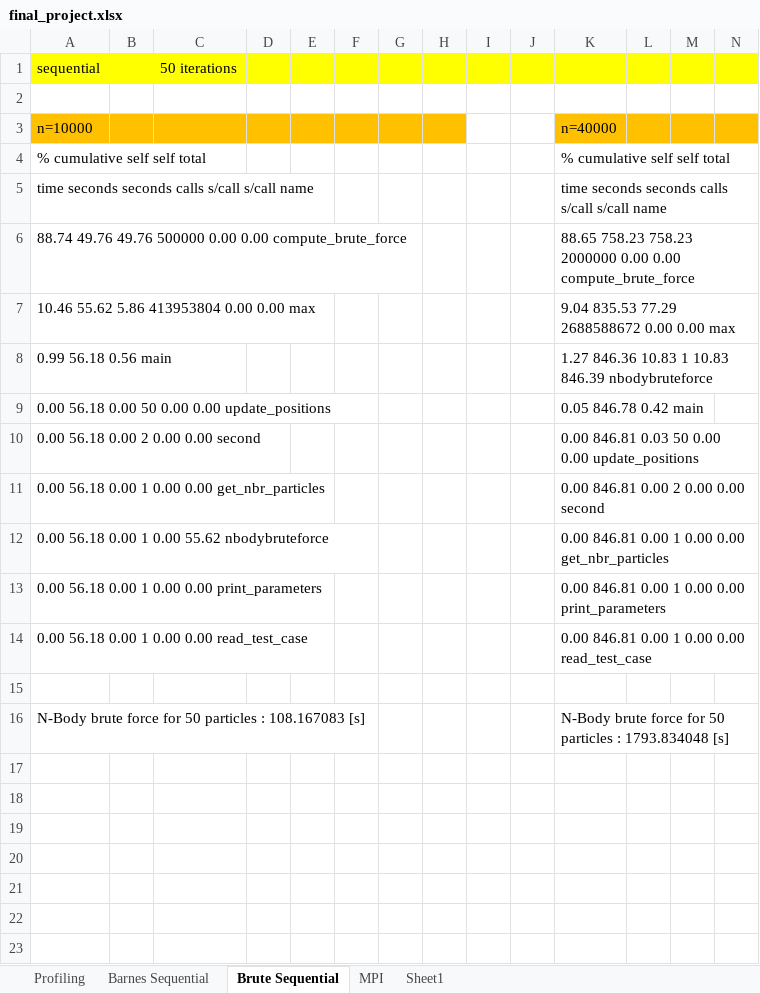
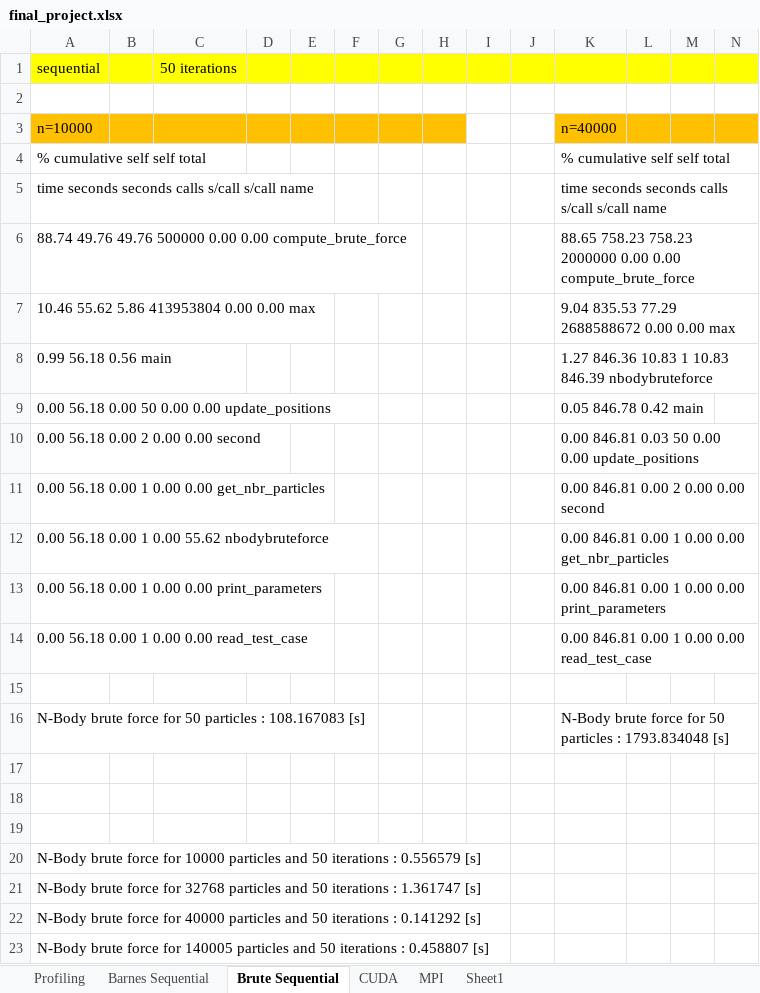
Before and after one commit to carloscca10/hpc_nbody, an Excel workbook: python things/final_project.xlsx, sheet Brute Sequential, drawn as a sheet; only a part is shown; values as stored, in another font and other column widths than the file's, no borders; rows hold the shown columns only; the diff names each change by its address in the sheet, - before the commit and + after, or states it on an @@ line.

```diff
--- a/python things/final_project.xlsx (sheet Brute Sequential)
+++ b/python things/final_project.xlsx (sheet Brute Sequential)
+sheet tab: CUDA
+row 17: (empty)
+row 18: (empty)
+row 19: (empty)
+row 20: N-Body brute force for 10000 particles and 50 iterations : 0.556579 [s]
+row 21: N-Body brute force for 32768 particles and 50 iterations : 1.361747 [s]
+row 22: N-Body brute force for 40000 particles and 50 iterations : 0.141292 [s]
+row 23: N-Body brute force for 140005 particles and 50 iterations : 0.458807 [s]
```
Also changed, not shown: 7 other files.
